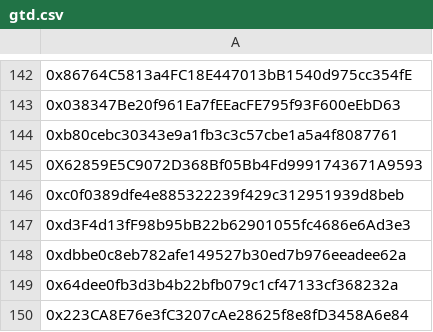
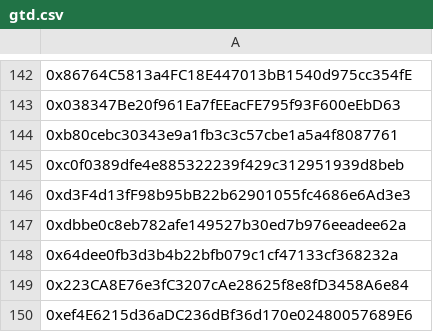
Before and after one commit to flatlinednft-sys/fallcats, a CSV file: data/gtd.csv, drawn as a sheet; only a part is shown, gaps mark what is left out; the shorter side is filled out with more unchanged rows; the diff covers the shown part only.

```diff
--- a/data/gtd.csv
+++ b/data/gtd.csv
@@ -144,3 +144,2 @@
 0xb80cebc30343e9a1fb3c3c57cbe1a5a4f8087761
-0X62859E5C9072D368Bf05Bb4Fd9991743671A9593
 0xc0f0389dfe4e885322239f429c312951939d8beb
```
Also changed, not shown: 87 added rows elsewhere in this file, 1 other file.
